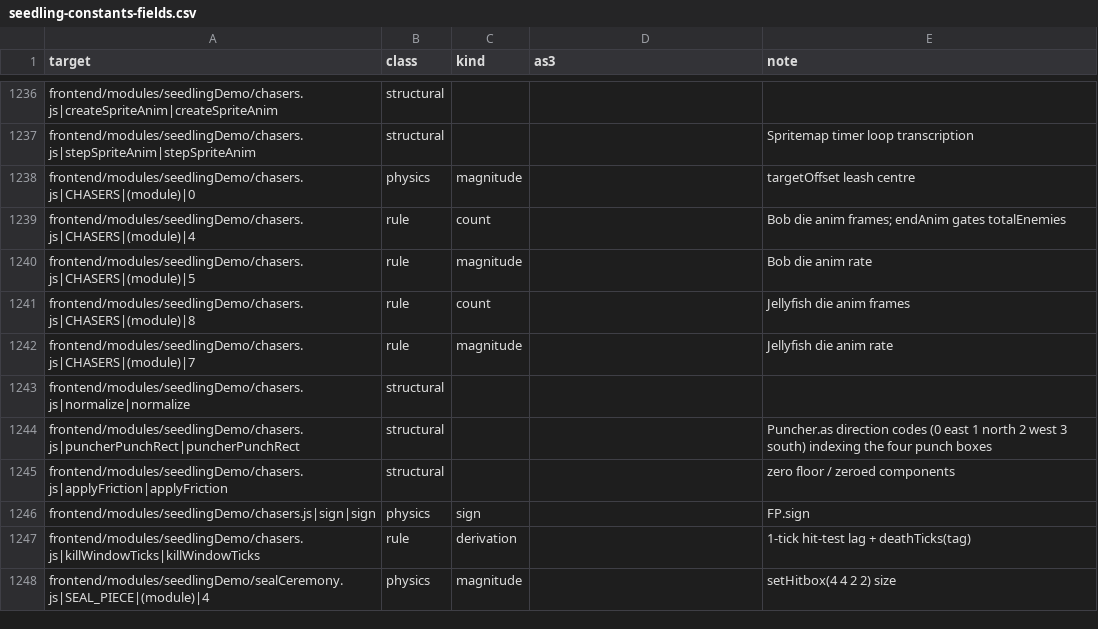
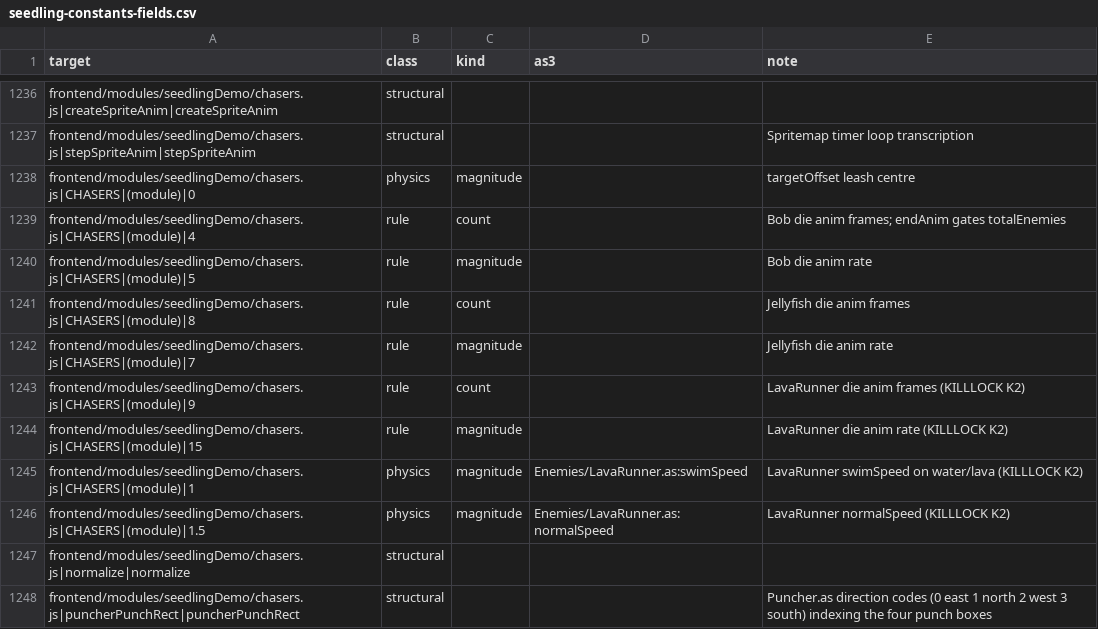
Before and after one commit to PeerInfinity/Archipelago-CC, a CSV file: scripts/procgen/seedling-constants-fields.csv, drawn as a sheet; only a part is shown, gaps mark what is left out; the shorter side is filled out with more unchanged rows.

```diff
--- a/scripts/procgen/seedling-constants-fields.csv
+++ b/scripts/procgen/seedling-constants-fields.csv
@@ -1242,2 +1242,6 @@ frontend/modules/seedlingDemo/chasers.js|CHASERS|(module)|8,rule,count,,Jellyfis
 frontend/modules/seedlingDemo/chasers.js|CHASERS|(module)|7,rule,magnitude,,Jellyfish die anim rate
+frontend/modules/seedlingDemo/chasers.js|CHASERS|(module)|9,rule,count,,LavaRunner die anim frames (KILLLOCK K2)
+frontend/modules/seedlingDemo/chasers.js|CHASERS|(module)|15,rule,magnitude,,LavaRunner die anim rate (KILLLOCK K2)
+frontend/modules/seedlingDemo/chasers.js|CHASERS|(module)|1,physics,magnitude,Enemies/LavaRunner.as:swimSpeed,LavaRunner swimSpeed on water/lava (KILLLOCK K2)
+frontend/modules/seedlingDemo/chasers.js|CHASERS|(module)|1.5,physics,magnitude,Enemies/LavaRunner.as:normalSpeed,LavaRunner normalSpeed (KILLLOCK K2)
 frontend/modules/seedlingDemo/chasers.js|normalize|normalize,structural,,,
```
Also changed, not shown: 11 other files.
